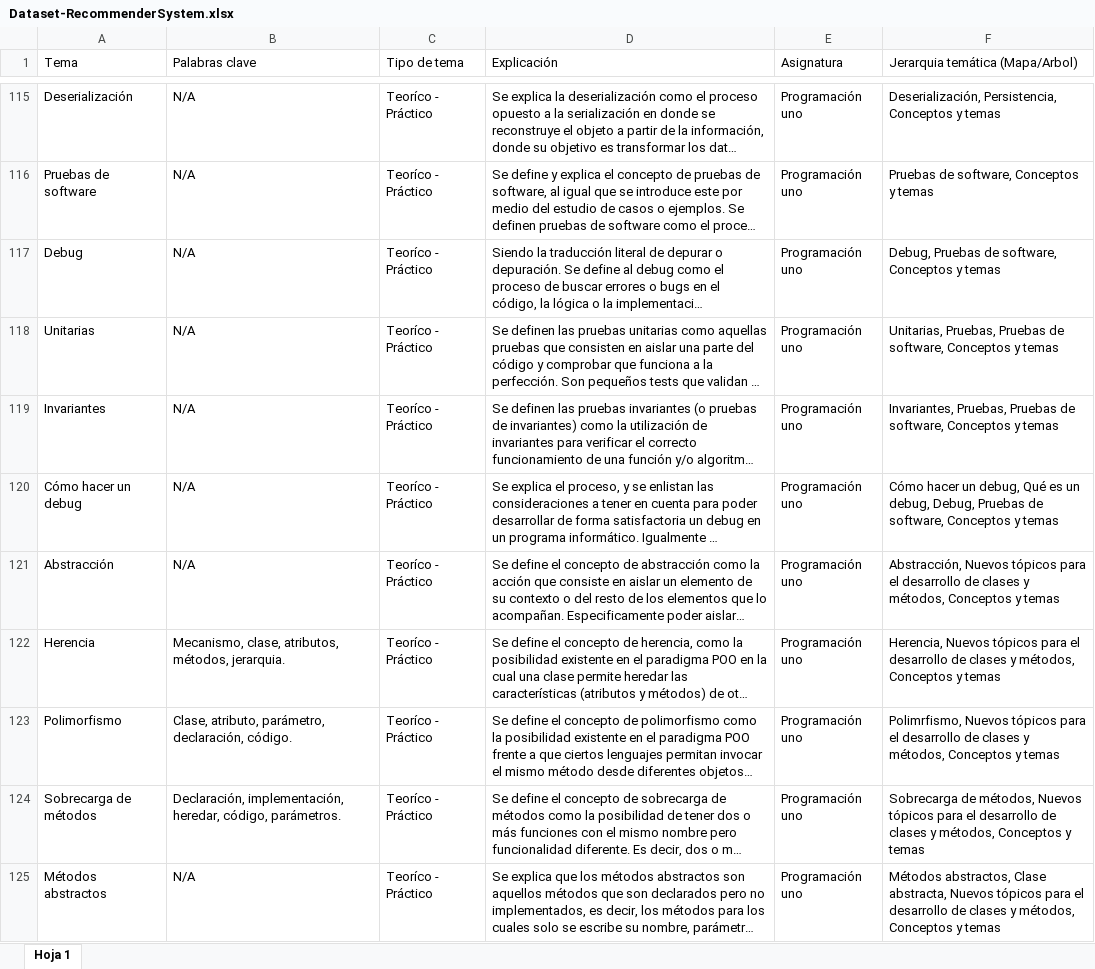
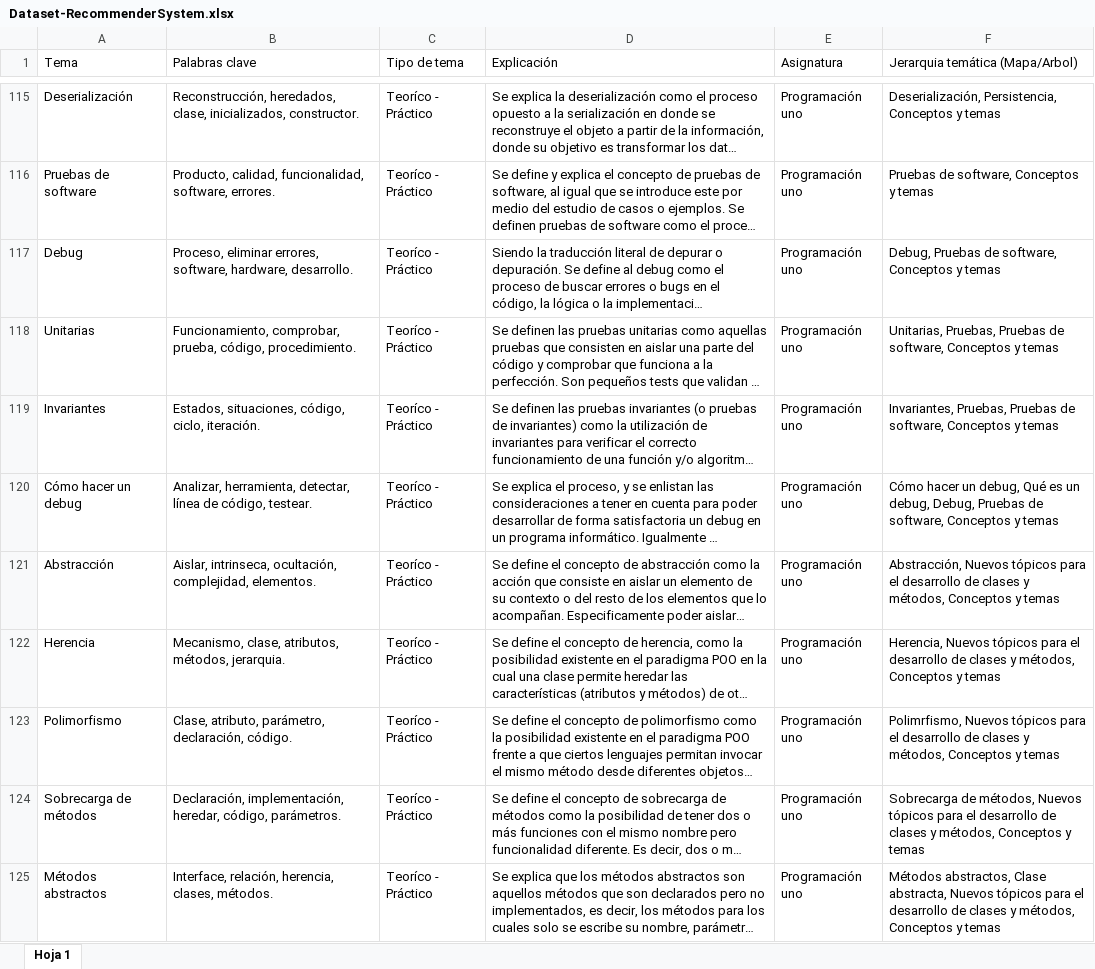
Before and after one commit to DMVP2/ProyectoDeGrado, an Excel workbook: SistemaRecomendador/Dataset-RecommenderSystem.xlsx, sheet Hoja 1, drawn as a sheet; only a part is shown, gaps mark what is left out; long unchanged cells end in …; values as stored, in another font and other column widths than the file's, no borders; charts and pictures not drawn; the diff covers the shown part only; the diff names each change by its address in the sheet, - before the commit and + after, or states it on an @@ line.

```diff
--- a/SistemaRecomendador/Dataset-RecommenderSystem.xlsx (sheet Hoja 1)
+++ b/SistemaRecomendador/Dataset-RecommenderSystem.xlsx (sheet Hoja 1)
-B115 (Palabras clave): N/A
+B115 (Palabras clave): Reconstrucción, heredados, clase, inicializados, constructor.
-B116 (Palabras clave): N/A
+B116 (Palabras clave): Producto, calidad, funcionalidad, software, errores.
-B117 (Palabras clave): N/A
+B117 (Palabras clave): Proceso, eliminar errores, software, hardware, desarrollo.
-B118 (Palabras clave): N/A
+B118 (Palabras clave): Funcionamiento, comprobar, prueba, código, procedimiento.
-B119 (Palabras clave): N/A
+B119 (Palabras clave): Estados, situaciones, código, ciclo, iteración.
-B120 (Palabras clave): N/A
+B120 (Palabras clave): Analizar, herramienta, detectar, línea de código, testear.
-B121 (Palabras clave): N/A
+B121 (Palabras clave): Aislar, intrinseca, ocultación, complejidad, elementos.
-B125 (Palabras clave): N/A
+B125 (Palabras clave): Interface, relación, herencia, clases, métodos.
```
Also changed, not shown: 48 edited cells elsewhere in this sheet, charts or pictures, 4 other files.
